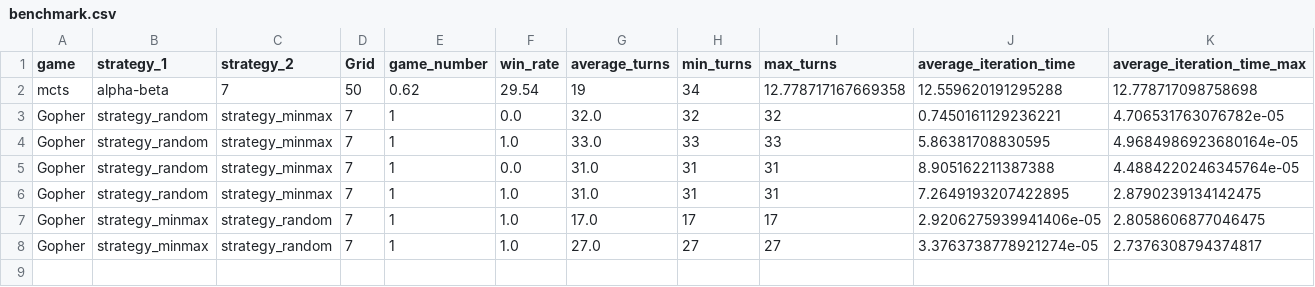
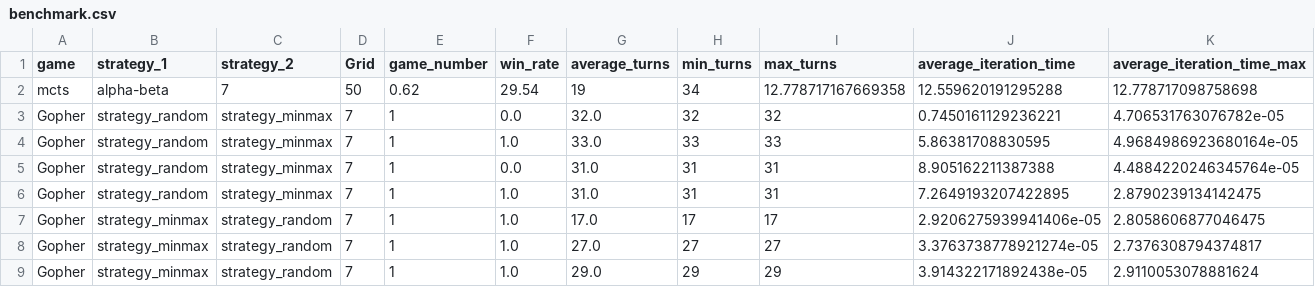
Before and after one commit to smanchajm/IA02-Gopher-Dodo-AI, a CSV file: Game_playing/benchmark.csv, drawn as a sheet; only a part is shown; rows hold the shown columns only; the diff names each change by its address in the sheet, - before the commit and + after, or states it on an @@ line.

```diff
--- a/Game_playing/benchmark.csv
+++ b/Game_playing/benchmark.csv
+row 9: Gopher | strategy_minmax | strategy_random | 7 | 1 | 1.0 | 29.0 | 29 | 29 | 3.914322171892438e-05 | 2.9110053078881624
```
Also changed, not shown: 2 other files.
